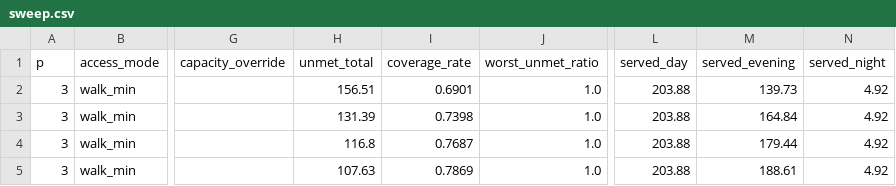
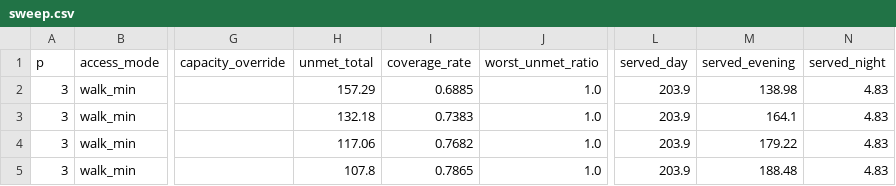
Before and after one commit to KN-1998/mcm2027-b-phoenix-cooling, a CSV file: results/sweep_levers/sweep.csv, drawn as a sheet; only a part is shown, gaps mark what is left out; the diff names each change by its address in the sheet, - before the commit and + after, or states it on an @@ line.

Commit message:
结果批次统一: 全部 11 个结果目录均由 46a0d7f 干净工作区生成, MANIFEST 显示 dirty=—; 补跑 sweep_levers

```diff
--- a/results/sweep_levers/sweep.csv
+++ b/results/sweep_levers/sweep.csv
-H2 (unmet_total): 156.51
+H2 (unmet_total): 157.29
-I2 (coverage_rate): 0.6901
+I2 (coverage_rate): 0.6885
-L2:L5 (served_day): 203.88
+L2:L5 (served_day): 203.9
-M2 (served_evening): 139.73
+M2 (served_evening): 138.98
-N2:N5 (served_night): 4.92
+N2:N5 (served_night): 4.83
-H3 (unmet_total): 131.39
+H3 (unmet_total): 132.18
-I3 (coverage_rate): 0.7398
+I3 (coverage_rate): 0.7383
-M3 (served_evening): 164.84
+M3 (served_evening): 164.1
-H4 (unmet_total): 116.8
+H4 (unmet_total): 117.06
-I4 (coverage_rate): 0.7687
+I4 (coverage_rate): 0.7682
-M4 (served_evening): 179.44
+M4 (served_evening): 179.22
-H5 (unmet_total): 107.63
+H5 (unmet_total): 107.8
-I5 (coverage_rate): 0.7869
+I5 (coverage_rate): 0.7865
-M5 (served_evening): 188.61
+M5 (served_evening): 188.48
```
Also changed, not shown: 11 other files.
